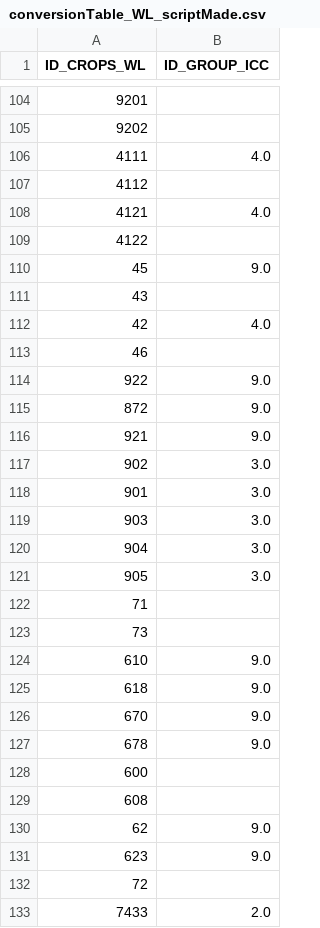
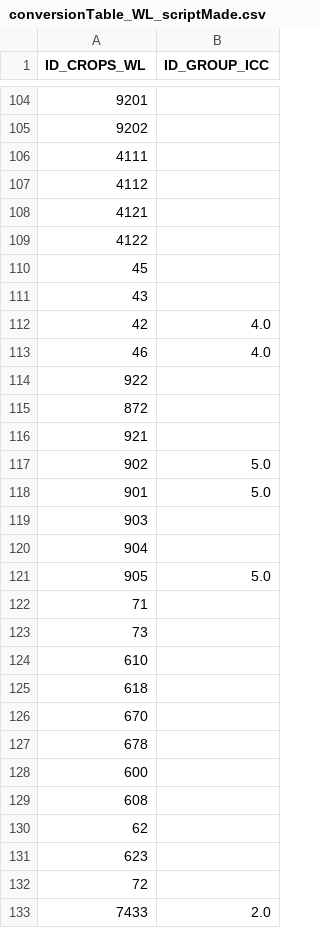
Before and after one commit to BertilleT/classificrops, a CSV file: data/WL/conversionTable_WL_scriptMade.csv, drawn as a sheet; only a part is shown, gaps mark what is left out; the diff covers the shown part only.

Commit message:
update paths writting and start to work on catalan translation (with google)

```diff
--- a/data/WL/conversionTable_WL_scriptMade.csv
+++ b/data/WL/conversionTable_WL_scriptMade.csv
@@ -105,28 +105,28 @@ ID_CROPS_WL,ID_GROUP_ICC
 9202,
-4111,4.0
+4111,
 4112,
-4121,4.0
+4121,
 4122,
-45,9.0
+45,
 43,
 42,4.0
-46,
-922,9.0
-872,9.0
-921,9.0
-902,3.0
-901,3.0
-903,3.0
-904,3.0
-905,3.0
+46,4.0
+922,
+872,
+921,
+902,5.0
+901,5.0
+903,
+904,
+905,5.0
 71,
 73,
-610,9.0
-618,9.0
-670,9.0
-678,9.0
+610,
+618,
+670,
+678,
 600,
 608,
-62,9.0
-623,9.0
+62,
+623,
 72,
```
Also changed, not shown: 47 edited cells elsewhere in this file, data/FR/conversionTable_FR_scriptMade.csv, 24 other files.
